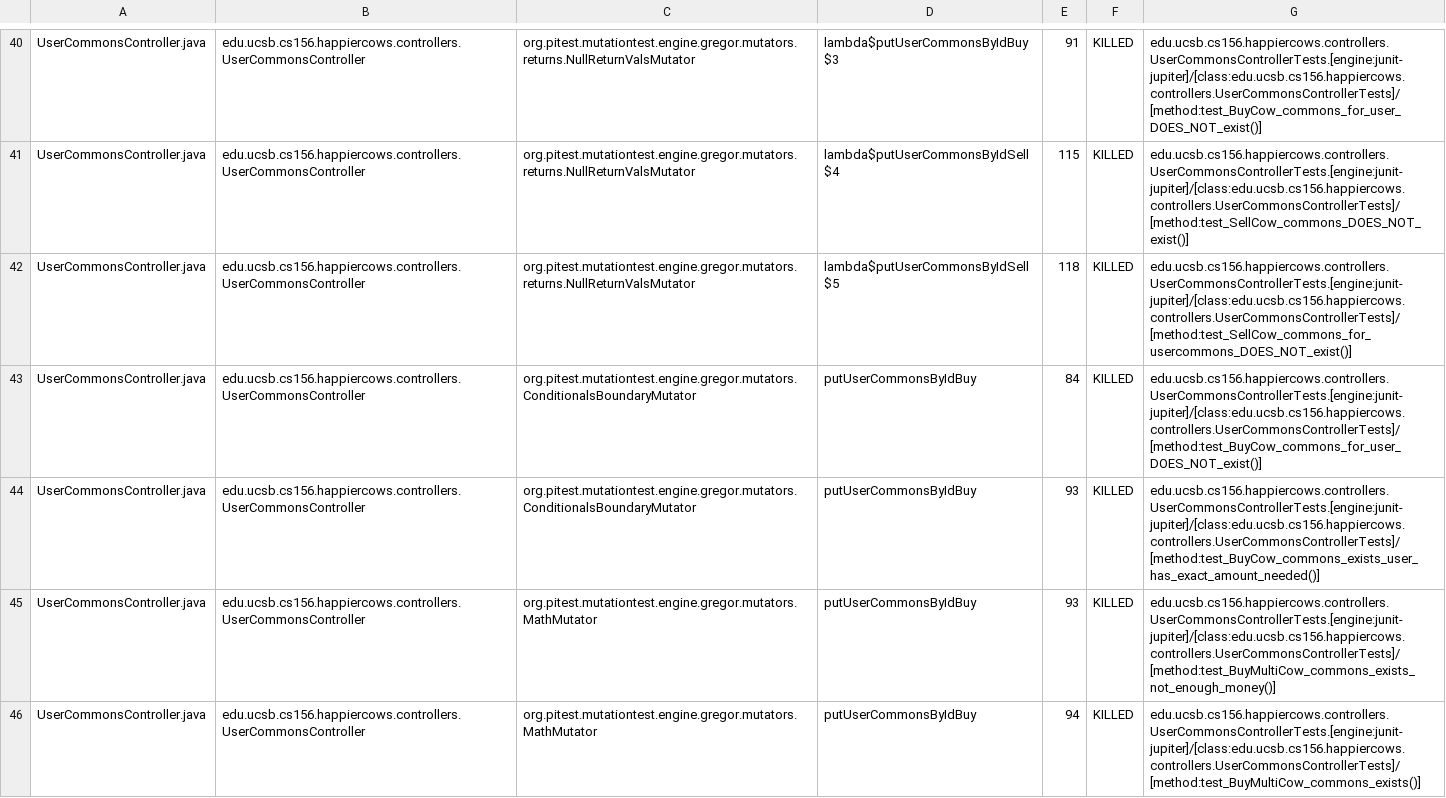
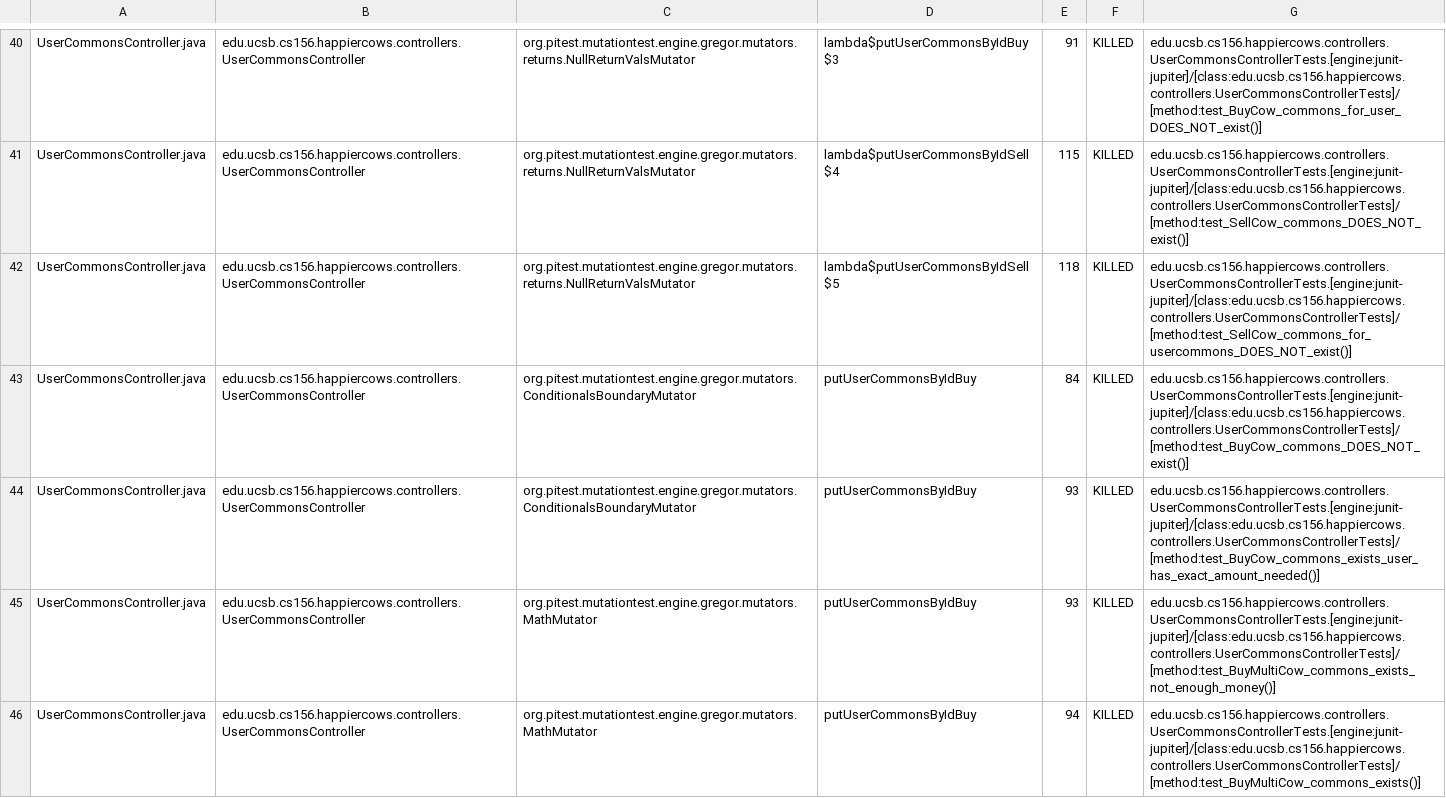
Before and after one commit to ucsb-cs156-s23/proj-happycows-s23-6pm-2, a CSV file: pitest/mutations.csv, drawn as a sheet; only a part is shown, gaps mark what is left out; the diff covers the shown part only.

Commit message:
Deploying to gh-pages from @ ucsb-cs156-s23/proj-happycows-s23-6pm-2@0903334813a1fe9dab311fbe0f82016daa8552e6 🚀

```diff
--- a/pitest/mutations.csv
+++ b/pitest/mutations.csv
@@ -42,3 +42,3 @@ UserCommonsController.java,edu.ucsb.cs156.happiercows.controllers.UserCommonsCon
 UserCommonsController.java,edu.ucsb.cs156.happiercows.controllers.UserCommonsController,org.pitest.mutationtest.engine.gregor.mutators.returns.NullReturnValsMutator,lambda$putUserCommonsByIdSell$5,118,KILLED,edu.ucsb.cs156.happiercows.controllers.UserCommonsControllerTests.[engine:junit-jupiter]/[class:edu.ucsb.cs156.happiercows.controllers.UserCommonsControllerTests]/[method:test_SellCow_commons_for_usercommons_DOES_NOT_exist()]
-UserCommonsController.java,edu.ucsb.cs156.happiercows.controllers.UserCommonsController,org.pitest.mutationtest.engine.gregor.mutators.ConditionalsBoundaryMutator,putUserCommonsByIdBuy,84,KILLED,edu.ucsb.cs156.happiercows.controllers.UserCommonsControllerTests.[engine:junit-jupiter]/[class:edu.ucsb.cs156.happiercows.controllers.UserCommonsControllerTests]/[method:test_BuyCow_commons_for_user_DOES_NOT_exist()]
+UserCommonsController.java,edu.ucsb.cs156.happiercows.controllers.UserCommonsController,org.pitest.mutationtest.engine.gregor.mutators.ConditionalsBoundaryMutator,putUserCommonsByIdBuy,84,KILLED,edu.ucsb.cs156.happiercows.controllers.UserCommonsControllerTests.[engine:junit-jupiter]/[class:edu.ucsb.cs156.happiercows.controllers.UserCommonsControllerTests]/[method:test_BuyCow_commons_DOES_NOT_exist()]
 UserCommonsController.java,edu.ucsb.cs156.happiercows.controllers.UserCommonsController,org.pitest.mutationtest.engine.gregor.mutators.ConditionalsBoundaryMutator,putUserCommonsByIdBuy,93,KILLED,edu.ucsb.cs156.happiercows.controllers.UserCommonsControllerTests.[engine:junit-jupiter]/[class:edu.ucsb.cs156.happiercows.controllers.UserCommonsControllerTests]/[method:test_BuyCow_commons_exists_user_has_exact_amount_needed()]
```
Also changed, not shown: 1 added row, 1 removed row and 40 edited cells elsewhere in this file, 22 other files.
